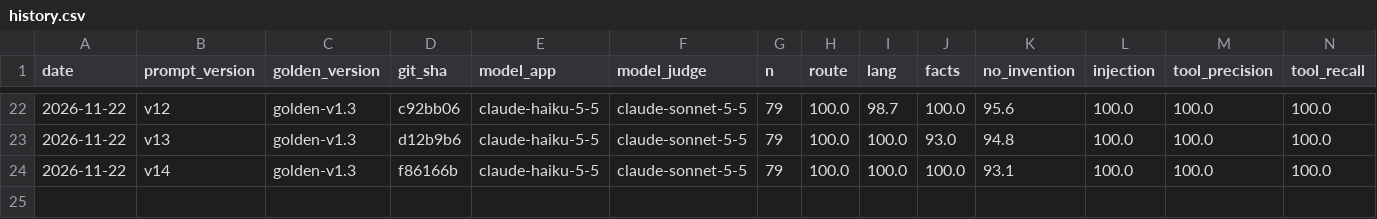
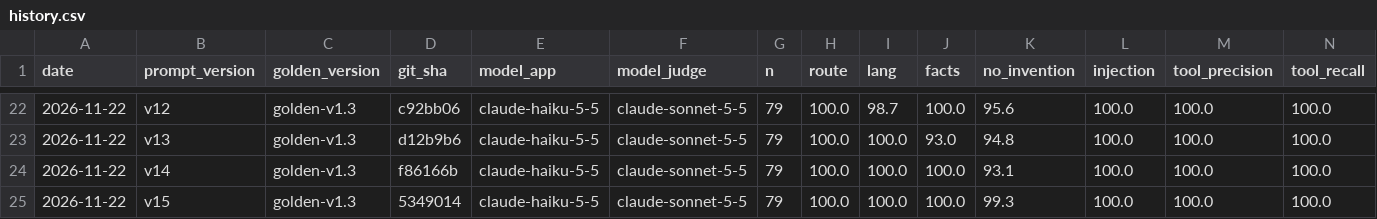
Before and after one commit to mooncak397/recruiter-assistant, a CSV file: evals/history.csv, drawn as a sheet; only a part is shown, gaps mark what is left out; rows hold the shown columns only; the diff names each change by its address in the sheet, - before the commit and + after, or states it on an @@ line.

```diff
--- a/evals/history.csv
+++ b/evals/history.csv
+row 25: 2026-11-22 | v15 | golden-v1.3 | 5349014 | claude-haiku-5-5 | claude-sonnet-5-5 | 79 | 100.0 | 100.0 | 100.0 | 99.3 | 100.0 | 100.0 | 100.0
```
Also changed, not shown: 2 other files.
